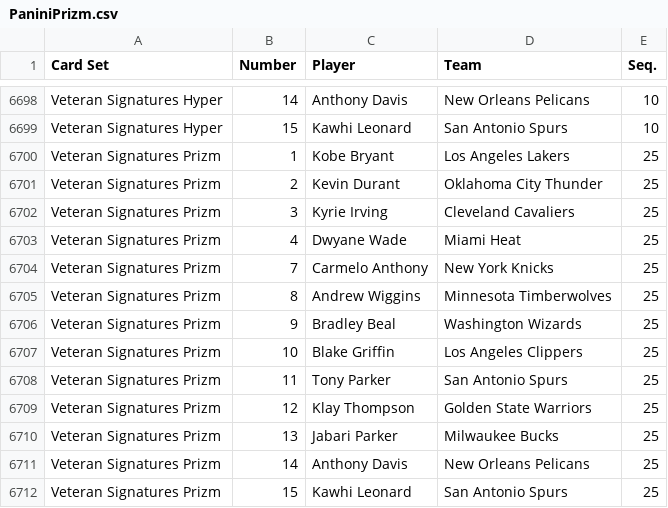
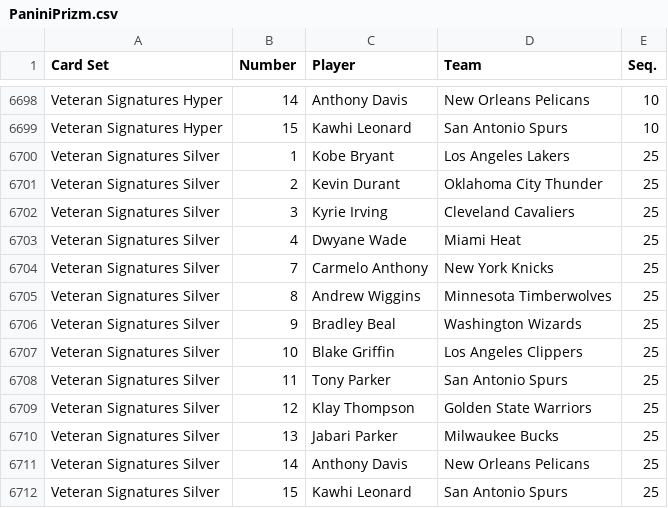
Before and after one commit to starstockmarket/card-checklists, a CSV file: 2015/basketball/PaniniPrizm.csv, drawn as a sheet; only a part is shown, gaps mark what is left out; the diff covers the shown part only.

```diff
--- a/2015/basketball/PaniniPrizm.csv
+++ b/2015/basketball/PaniniPrizm.csv
@@ -6699,14 +6699,14 @@ Veteran Signatures Hyper,14,Anthony Davis,New Orleans Pelicans,10
 Veteran Signatures Hyper,15,Kawhi Leonard,San Antonio Spurs,10
-Veteran Signatures Prizm,1,Kobe Bryant,Los Angeles Lakers,25
-Veteran Signatures Prizm,2,Kevin Durant,Oklahoma City Thunder,25
-Veteran Signatures Prizm,3,Kyrie Irving,Cleveland Cavaliers,25
-Veteran Signatures Prizm,4,Dwyane Wade,Miami Heat,25
-Veteran Signatures Prizm,7,Carmelo Anthony,New York Knicks,25
-Veteran Signatures Prizm,8,Andrew Wiggins,Minnesota Timberwolves,25
-Veteran Signatures Prizm,9,Bradley Beal,Washington Wizards,25
-Veteran Signatures Prizm,10,Blake Griffin,Los Angeles Clippers,25
-Veteran Signatures Prizm,11,Tony Parker,San Antonio Spurs,25
-Veteran Signatures Prizm,12,Klay Thompson,Golden State Warriors,25
-Veteran Signatures Prizm,13,Jabari Parker,Milwaukee Bucks,25
-Veteran Signatures Prizm,14,Anthony Davis,New Orleans Pelicans,25
-Veteran Signatures Prizm,15,Kawhi Leonard,San Antonio Spurs,25
+Veteran Signatures Silver,1,Kobe Bryant,Los Angeles Lakers,25
+Veteran Signatures Silver,2,Kevin Durant,Oklahoma City Thunder,25
+Veteran Signatures Silver,3,Kyrie Irving,Cleveland Cavaliers,25
+Veteran Signatures Silver,4,Dwyane Wade,Miami Heat,25
+Veteran Signatures Silver,7,Carmelo Anthony,New York Knicks,25
+Veteran Signatures Silver,8,Andrew Wiggins,Minnesota Timberwolves,25
+Veteran Signatures Silver,9,Bradley Beal,Washington Wizards,25
+Veteran Signatures Silver,10,Blake Griffin,Los Angeles Clippers,25
+Veteran Signatures Silver,11,Tony Parker,San Antonio Spurs,25
+Veteran Signatures Silver,12,Klay Thompson,Golden State Warriors,25
+Veteran Signatures Silver,13,Jabari Parker,Milwaukee Bucks,25
+Veteran Signatures Silver,14,Anthony Davis,New Orleans Pelicans,25
+Veteran Signatures Silver,15,Kawhi Leonard,San Antonio Spurs,25
```
Also changed, not shown: 14 edited cells elsewhere in this file, 2015/football/PaniniPrizm.csv, 2016/football/PaniniPrizm.csv, 3 other files.
